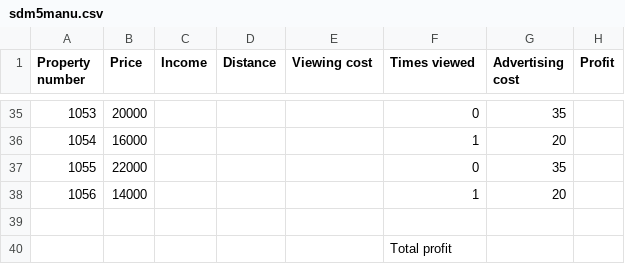
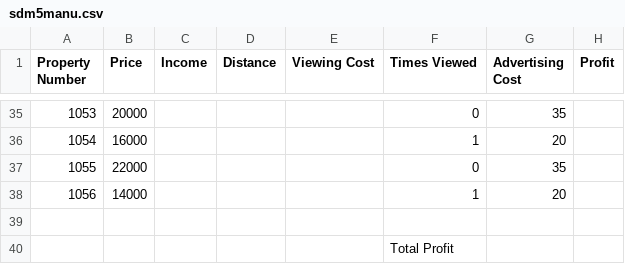
Before and after one commit to ashenm/blob, a CSV file: sdm5manu.csv, drawn as a sheet; only a part is shown, gaps mark what is left out; the diff names each change by its address in the sheet, - before the commit and + after, or states it on an @@ line.

Commit message:
Uniform column labels

```diff
--- a/sdm5manu.csv
+++ b/sdm5manu.csv
-A1: Property number
+A1: Property Number
-E1: Viewing cost
+E1: Viewing Cost
-F1: Times viewed
+F1: Times Viewed
-G1: Advertising cost
+G1: Advertising Cost
-F40 (Times Viewed): Total profit
+F40 (Times Viewed): Total Profit
```
